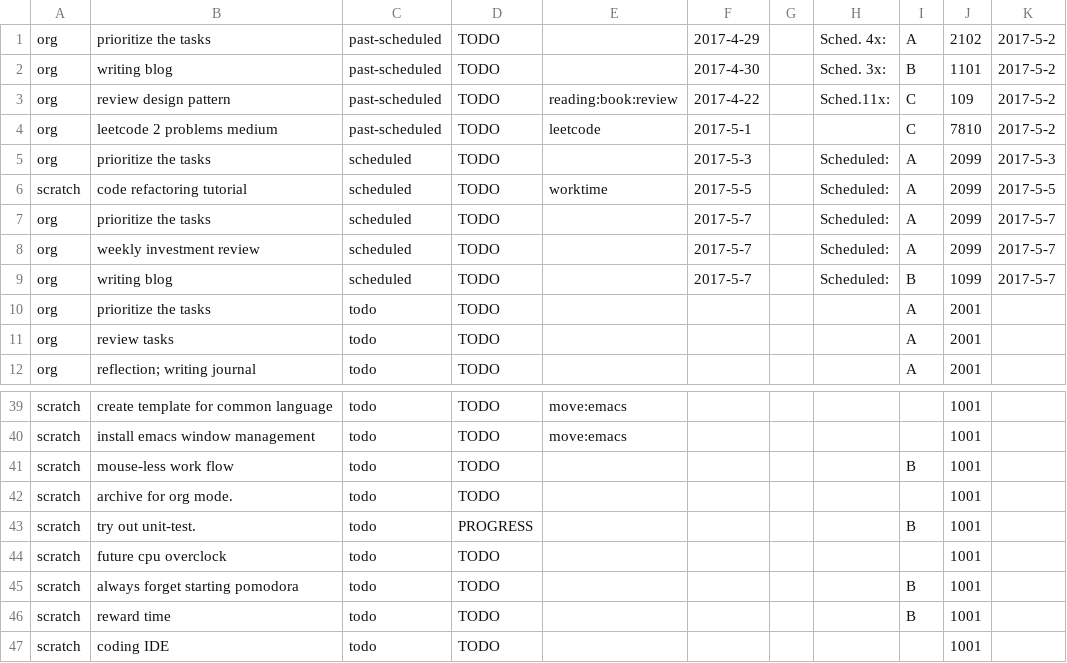
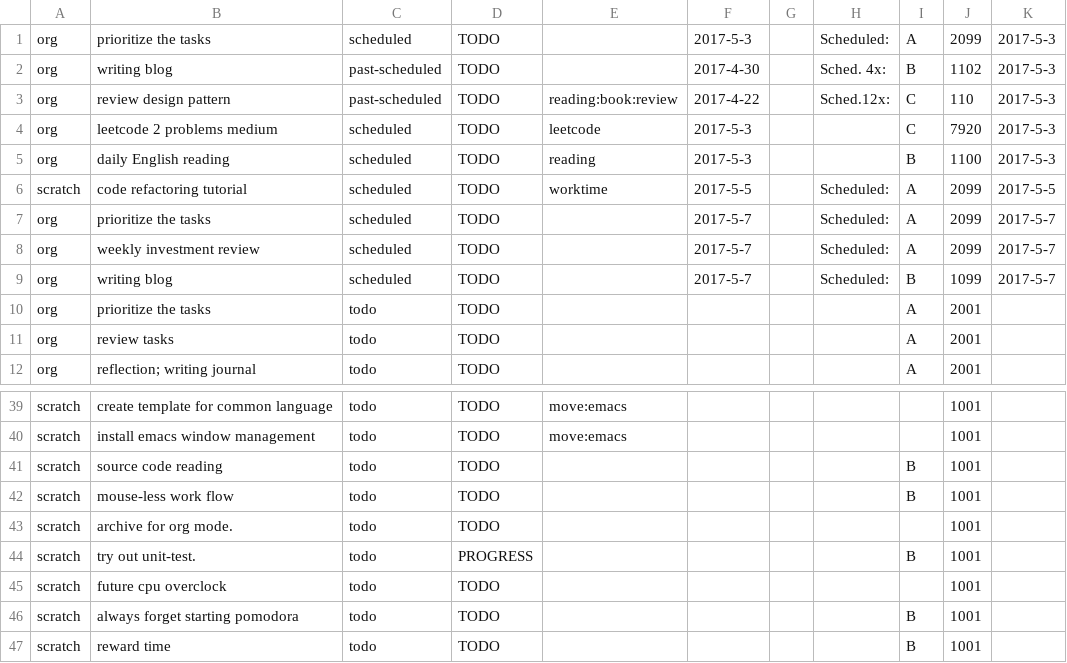
Before and after one commit to ggppwx/note, a CSV file: csv/agenda.csv, drawn as a sheet; only a part is shown, gaps mark what is left out; the shorter side is filled out with more unchanged rows; removed rows and columns are numbered as before the commit, all else as after; the diff names each change by its address in the sheet, - before the commit and + after, or states it on an @@ line.

Commit message:
force push file csv/*

```diff
--- a/csv/agenda.csv
+++ b/csv/agenda.csv
-row 1: org | prioritize the tasks | past-scheduled | TODO |  | 2017-4-29 |  | Sched. 4x: | A | 2102 | 2017-5-2
-row 2: org | writing blog | past-scheduled | TODO |  | 2017-4-30 |  | Sched. 3x: | B | 1101 | 2017-5-2
-row 3: org | review design pattern | past-scheduled | TODO | reading:book:review | 2017-4-22 |  | Sched.11x: | C | 109 | 2017-5-2
-row 4: org | leetcode 2 problems medium | past-scheduled | TODO | leetcode | 2017-5-1 |  |  | C | 7810 | 2017-5-2
+row 2: org | writing blog | past-scheduled | TODO |  | 2017-4-30 |  | Sched. 4x: | B | 1102 | 2017-5-3
+row 3: org | review design pattern | past-scheduled | TODO | reading:book:review | 2017-4-22 |  | Sched.12x: | C | 110 | 2017-5-3
+row 4: org | leetcode 2 problems medium | scheduled | TODO | leetcode | 2017-5-3 |  |  | C | 7920 | 2017-5-3
+row 5: org | daily English reading | scheduled | TODO | reading | 2017-5-3 |  |  | B | 1100 | 2017-5-3
+row 41: scratch | source code reading | todo | TODO |  |  |  |  | B | 1001
```
